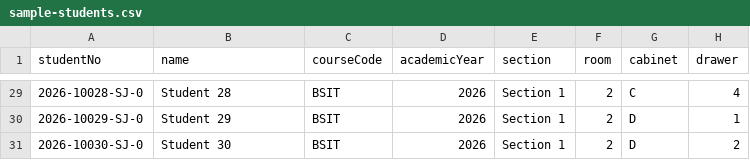
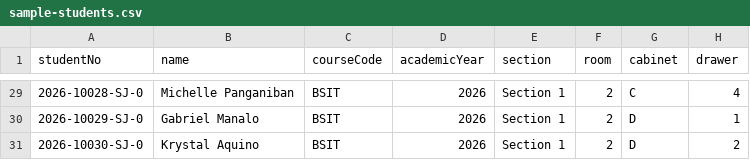
Before and after one commit to Harowwld/PUPSJ-RMS-Prototype, a CSV file: next-app/scripts/sample-students.csv, drawn as a sheet; only a part is shown, gaps mark what is left out; the diff covers the shown part only.

Commit message:
chore: Update .gitignore to include .env, remove unused scripts for clearing and seeding students, and modify sample students data for consistency.

```diff
--- a/next-app/scripts/sample-students.csv
+++ b/next-app/scripts/sample-students.csv
@@ -29,3 +29,3 @@ studentNo,name,courseCode,academicYear,section,room,cabinet,drawer
-2026-10028-SJ-0,Student 28,BSIT,2026,Section 1,2,C,4
-2026-10029-SJ-0,Student 29,BSIT,2026,Section 1,2,D,1
-2026-10030-SJ-0,Student 30,BSIT,2026,Section 1,2,D,2
+2026-10028-SJ-0,Michelle Panganiban,BSIT,2026,Section 1,2,C,4
+2026-10029-SJ-0,Gabriel Manalo,BSIT,2026,Section 1,2,D,1
+2026-10030-SJ-0,Krystal Aquino,BSIT,2026,Section 1,2,D,2
```
Also changed, not shown: 27 edited cells elsewhere in this file, 9 other files.
